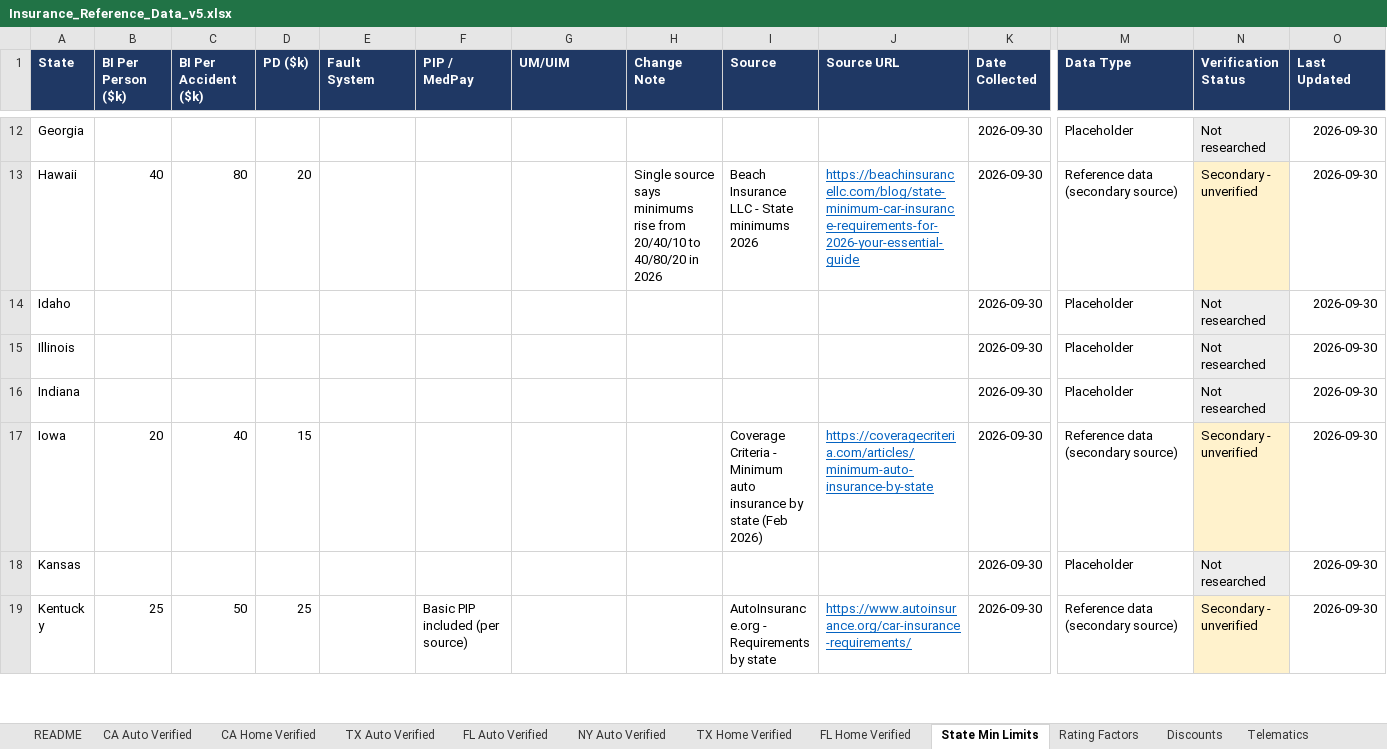
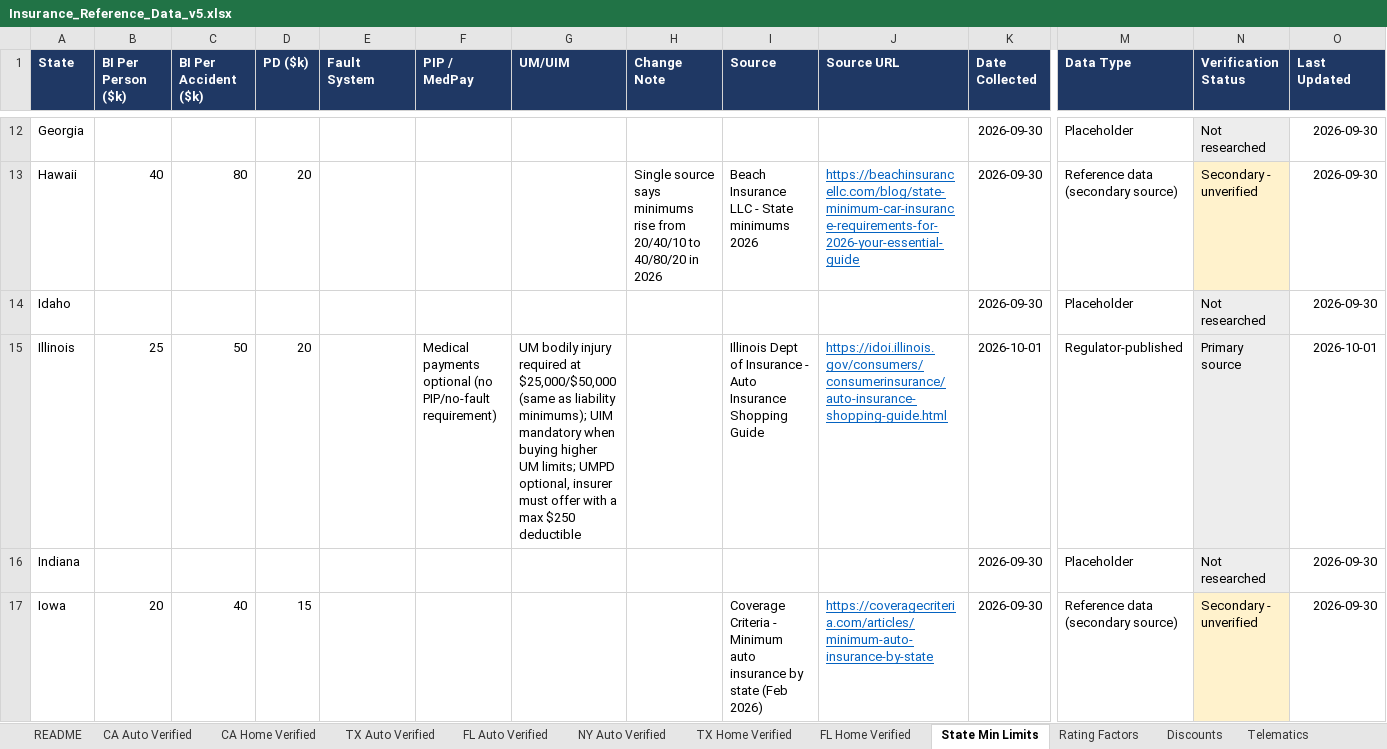
Before and after one commit to sriramshravanthi/insurance-site, an Excel workbook: DATA/Insurance_Reference_Data_v5.xlsx, sheet State Min Limits, drawn as a sheet; only a part is shown, gaps mark what is left out; the shorter side is filled out with more unchanged rows; values as stored, in another font and other column widths than the file's, no borders; the diff names each change by its address in the sheet, - before the commit and + after, or states it on an @@ line.

```diff
--- a/DATA/Insurance_Reference_Data_v5.xlsx (sheet State Min Limits)
+++ b/DATA/Insurance_Reference_Data_v5.xlsx (sheet State Min Limits)
-B15 (BI Per Person ($k)): (empty)
+B15 (BI Per Person ($k)): 25
-C15 (BI Per Accident ($k)): (empty)
+C15 (BI Per Accident ($k)): 50
-D15 (PD ($k)): (empty)
+D15 (PD ($k)): 20
-F15 (PIP / MedPay): (empty)
+F15 (PIP / MedPay): Medical payments optional (no PIP/no-fault requirement)
-G15 (UM/UIM): (empty)
+G15 (UM/UIM): UM bodily injury required at $25,000/$50,000 (same as liability minimums); UIM mandatory when buying higher UM limits; UMPD optional, insurer must offer with a max $250 deductible
-I15 (Source): (empty)
+I15 (Source): Illinois Dept of Insurance - Auto Insurance Shopping Guide
-J15 (Source URL): (empty)
+J15 (Source URL): https://idoi.illinois.gov/consumers/consumerinsurance/auto-insurance-shopping-guide.html
-K15 (Date Collected): 2026-09-30
+K15 (Date Collected): 2026-10-01
-M15 (Data Type): Placeholder
+M15 (Data Type): Regulator-published
-N15 (Verification Status): Not researched
+N15 (Verification Status): Primary source
-O15 (Last Updated): 2026-09-30
+O15 (Last Updated): 2026-10-01
```
Also changed, not shown: sheet Sources, sheet README, sheet Rating Factors, other sheet tabs, 3 other files.
